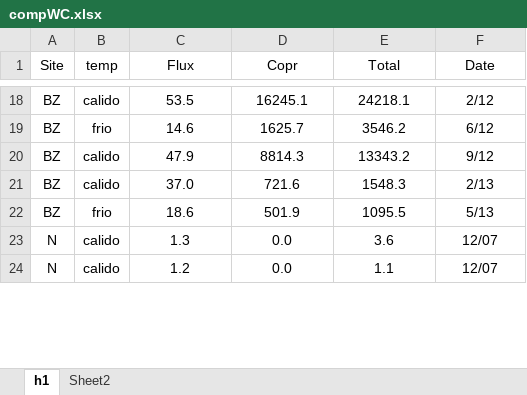
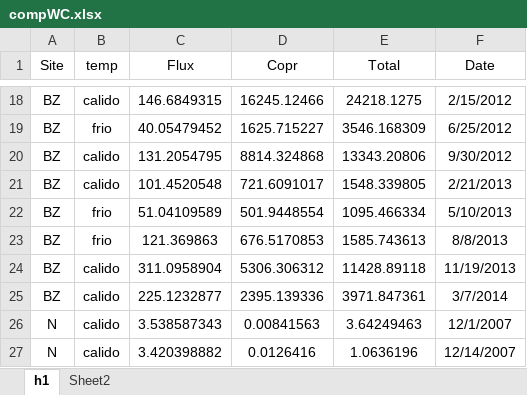
Before and after one commit to ericsperanza/ST, an Excel workbook: compWC.xlsx, sheet h1, drawn as a sheet; only a part is shown, gaps mark what is left out; values as stored, in another font and other column widths than the file's, no borders; addresses are those after the commit; the diff covers the shown part only; the diff names each change by its address in the sheet, - before the commit and + after, or states it on an @@ line.

```diff
--- a/compWC.xlsx (sheet h1)
+++ b/compWC.xlsx (sheet h1)
-C18 (Flux): 53.5
+C18 (Flux): 146.6849315
-D18 (Copr): 16245.1
+D18 (Copr): 16245.12466
-E18 (Total): 24218.1
+E18 (Total): 24218.1275
-F18 (Date): 2/12
+F18 (Date): 2/15/2012
-C19 (Flux): 14.6
+C19 (Flux): 40.05479452
-D19 (Copr): 1625.7
+D19 (Copr): 1625.715227
-E19 (Total): 3546.2
+E19 (Total): 3546.168309
-F19 (Date): 6/12
+F19 (Date): 6/25/2012
-C20 (Flux): 47.9
+C20 (Flux): 131.2054795
-D20 (Copr): 8814.3
+D20 (Copr): 8814.324868
-E20 (Total): 13343.2
+E20 (Total): 13343.20806
-F20 (Date): 9/12
+F20 (Date): 9/30/2012
-C21 (Flux): 37.0
+C21 (Flux): 101.4520548
-D21 (Copr): 721.6
+D21 (Copr): 721.6091017
-E21 (Total): 1548.3
+E21 (Total): 1548.339805
-F21 (Date): 2/13
+F21 (Date): 2/21/2013
-C22 (Flux): 18.6
+C22 (Flux): 51.04109589
-D22 (Copr): 501.9
+D22 (Copr): 501.9448554
-E22 (Total): 1095.5
+E22 (Total): 1095.466334
-F22 (Date): 5/13
+F22 (Date): 5/10/2013
+row 23: BZ | frio | 121.369863 | 676.5170853 | 1585.743613 | 8/8/2013
+row 24: BZ | calido | 311.0958904 | 5306.306312 | 11428.89118 | 11/19/2013
+row 25: BZ | calido | 225.1232877 | 2395.139336 | 3971.847361 | 3/7/2014
-C26 (Flux): 1.3
+C26 (Flux): 3.538587343
-D26 (Copr): 0.0
+D26 (Copr): 0.00841563
-E26 (Total): 3.6
+E26 (Total): 3.64249463
-F26 (Date): 12/07
+F26 (Date): 12/1/2007
-C27 (Flux): 1.2
+C27 (Flux): 3.420398882
-D27 (Copr): 0.0
+D27 (Copr): 0.0126416
-E27 (Total): 1.1
+E27 (Total): 1.0636196
-F27 (Date): 12/07
+F27 (Date): 12/14/2007
```
Also changed, not shown: 7 added rows, 1 removed row and 159 edited cells elsewhere in this sheet, sheet Sheet2, 1 other file.
